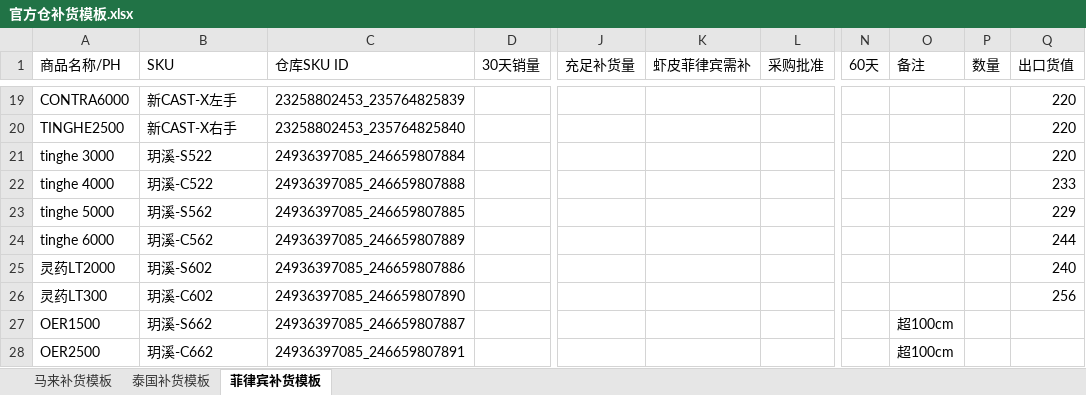
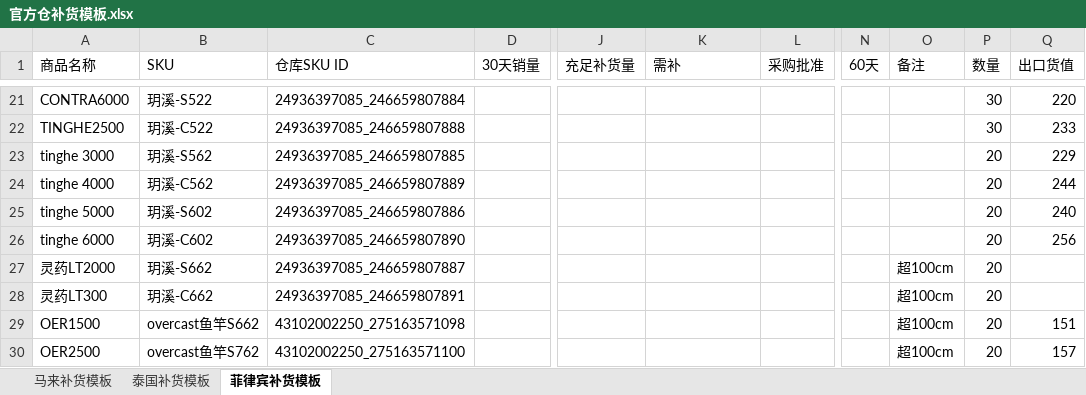
Before and after one commit to Legith1/shopee-replenishment-tool, an Excel workbook: 官方仓补货模板.xlsx, sheet 菲律宾补货模板, drawn as a sheet; only a part is shown, gaps mark what is left out; values as stored, in another font and other column widths than the file's, no cell formats; conditional formats not drawn; addresses are those after the commit; the diff covers the shown part only; the diff names each change by its address in the sheet, - before the commit and + after, or states it on an @@ line.

```diff
--- a/官方仓补货模板.xlsx (sheet 菲律宾补货模板)
+++ b/官方仓补货模板.xlsx (sheet 菲律宾补货模板)
-A1: 商品名称/PH
+A1: 商品名称
+A1:A2 merged
-K1: 虾皮菲律宾需补
+K1: 需补
-B21 (SKU): 新CAST-X左手
+B21 (SKU): 玥溪-S522
-C21 (仓库SKU ID): 23258802453_235764825839
+C21 (仓库SKU ID): 24936397085_246659807884
-P21:P22 (数量): (empty)
+P21:P22 (数量): 30
-B22 (SKU): 新CAST-X右手
+B22 (SKU): 玥溪-C522
-C22 (仓库SKU ID): 23258802453_235764825840
+C22 (仓库SKU ID): 24936397085_246659807888
-Q22 (出口货值): 220
+Q22 (出口货值): 233
-B23 (SKU): 玥溪-S522
+B23 (SKU): 玥溪-S562
-C23 (仓库SKU ID): 24936397085_246659807884
+C23 (仓库SKU ID): 24936397085_246659807885
-P23:P30 (数量): (empty)
+P23:P30 (数量): 20
-Q23 (出口货值): 220
+Q23 (出口货值): 229
-B24 (SKU): 玥溪-C522
+B24 (SKU): 玥溪-C562
-C24 (仓库SKU ID): 24936397085_246659807888
+C24 (仓库SKU ID): 24936397085_246659807889
-Q24 (出口货值): 233
+Q24 (出口货值): 244
-B25 (SKU): 玥溪-S562
+B25 (SKU): 玥溪-S602
-C25 (仓库SKU ID): 24936397085_246659807885
+C25 (仓库SKU ID): 24936397085_246659807886
-Q25 (出口货值): 229
+Q25 (出口货值): 240
-B26 (SKU): 玥溪-C562
+B26 (SKU): 玥溪-C602
-C26 (仓库SKU ID): 24936397085_246659807889
+C26 (仓库SKU ID): 24936397085_246659807890
-Q26 (出口货值): 244
+Q26 (出口货值): 256
-B27 (SKU): 玥溪-S602
+B27 (SKU): 玥溪-S662
-C27 (仓库SKU ID): 24936397085_246659807886
+C27 (仓库SKU ID): 24936397085_246659807887
-O27:O28 (备注): (empty)
+O27:O28 (备注): 超100cm
-Q27 (出口货值): 240
+Q27 (出口货值): (empty)
-B28 (SKU): 玥溪-C602
+B28 (SKU): 玥溪-C662
-C28 (仓库SKU ID): 24936397085_246659807890
+C28 (仓库SKU ID): 24936397085_246659807891
-Q28 (出口货值): 256
+Q28 (出口货值): (empty)
-B29 (SKU): 玥溪-S662
+B29 (SKU): overcast鱼竿S662
-C29 (仓库SKU ID): 24936397085_246659807887
+C29 (仓库SKU ID): 43102002250_275163571098
-Q29 (出口货值): (empty)
+Q29 (出口货值): 151
-B30 (SKU): 玥溪-C662
+B30 (SKU): overcast鱼竿S762
-C30 (仓库SKU ID): 24936397085_246659807891
+C30 (仓库SKU ID): 43102002250_275163571100
-Q30 (出口货值): (empty)
+Q30 (出口货值): 157
```
Also changed, not shown: 403 added rows and 314 edited cells elsewhere in this sheet, sheet 马来补货模板, sheet 泰国补货模板, cell formats, formulas that keep their value, 2 other files.
